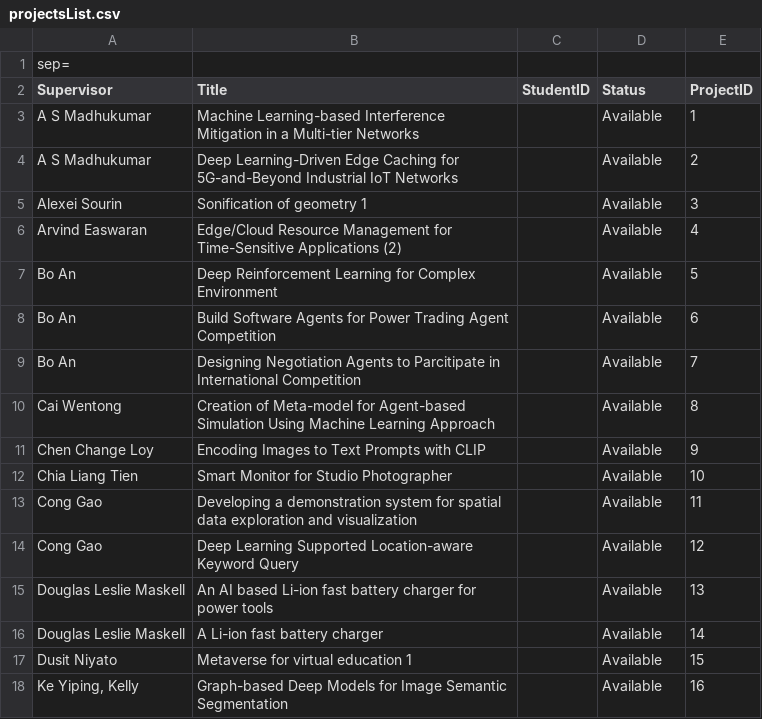
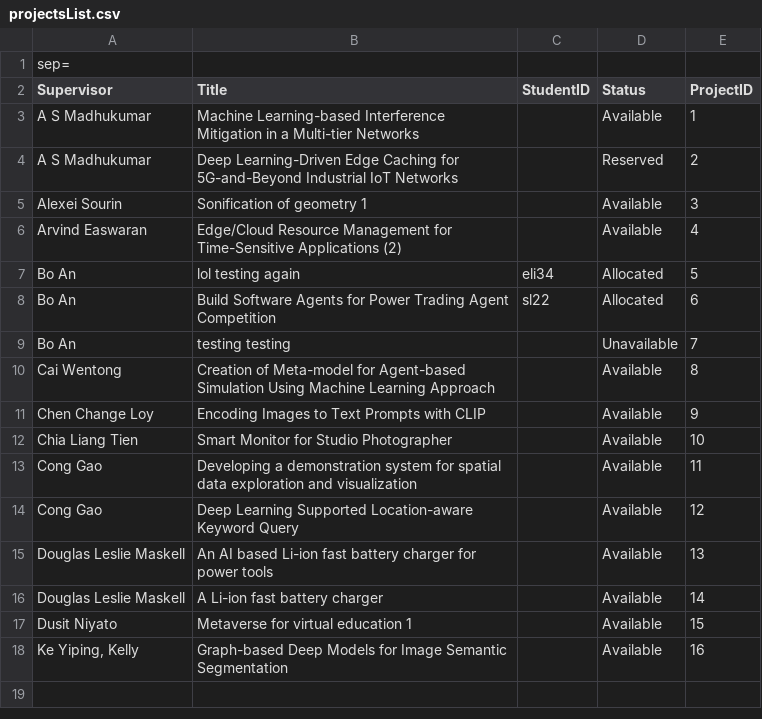
Before and after one commit to geraldd-d/SC2002-FYPManager, a CSV file: data/projectsList.csv, drawn as a sheet.

```diff
--- a/data/projectsList.csv
+++ b/data/projectsList.csv
@@ -3,8 +3,8 @@ Supervisor;Title;StudentID;Status;ProjectID
 A S Madhukumar;Machine Learning-based Interference Mitigation in a Multi-tier Networks;;Available;1
-A S Madhukumar;Deep Learning-Driven Edge Caching for 5G-and-Beyond Industrial IoT Networks;;Available;2
+A S Madhukumar;Deep Learning-Driven Edge Caching for 5G-and-Beyond Industrial IoT Networks;;Reserved;2
 Alexei Sourin;Sonification of geometry 1;;Available;3
 Arvind Easwaran;Edge/Cloud Resource Management for Time-Sensitive Applications (2);;Available;4
-Bo An;Deep Reinforcement Learning for Complex Environment;;Available;5
-Bo An;Build Software Agents for Power Trading Agent Competition;;Available;6
-Bo An;Designing Negotiation Agents to Parcitipate in International Competition;;Available;7
+Bo An;lol testing again;eli34;Allocated;5
+Bo An;Build Software Agents for Power Trading Agent Competition;sl22;Allocated;6
+Bo An;testing testing;;Unavailable;7
 Cai Wentong;Creation of Meta-model for Agent-based Simulation Using Machine Learning Approach;;Available;8
```
Also changed, not shown: 13 other files.
